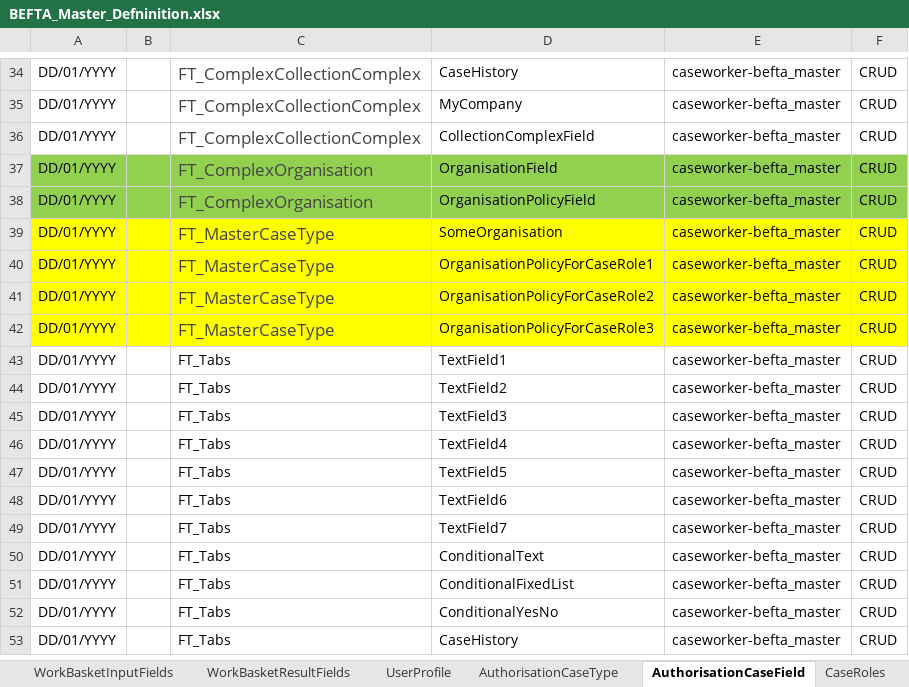
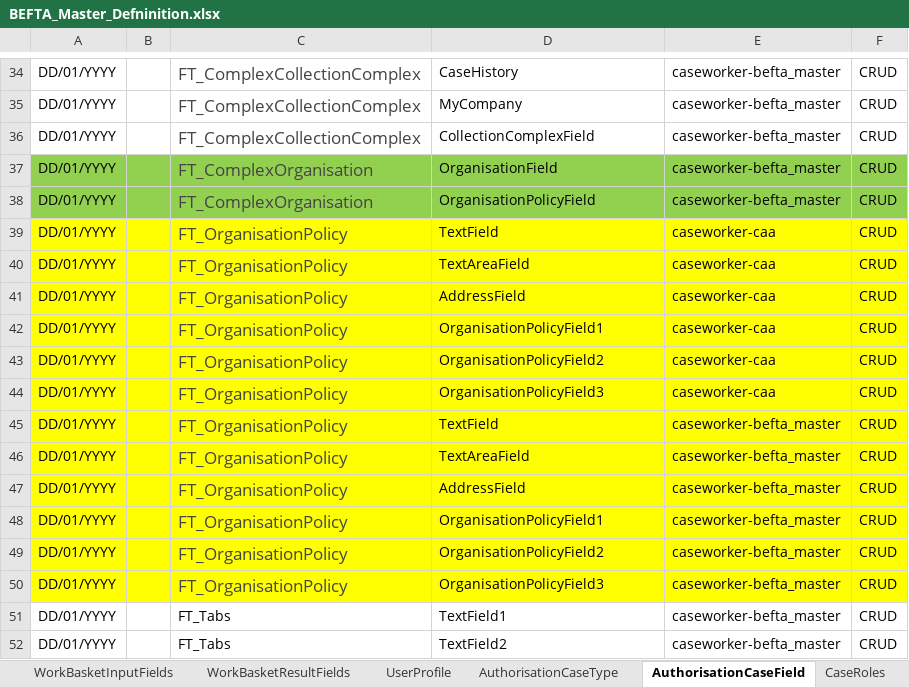
Before and after one commit to hmcts/befta-fw, an Excel workbook: src/main/resources/uk/gov/hmcts/befta/dse/ccd/definitions/excel/BEFTA_Master_Defninition.xlsx, sheet AuthorisationCaseField, drawn as a sheet; only a part is shown, gaps mark what is left out; the shorter side is filled out with more unchanged rows; values as stored, in another font and other column widths than the file's, no borders; table styles not drawn; addresses are those after the commit; the diff names each change by its address in the sheet, - before the commit and + after, or states it on an @@ line.

Commit message:
Updated case fields. Add update events for org policies

```diff
--- a/src/main/resources/uk/gov/hmcts/befta/dse/ccd/definitions/excel/BEFTA_Master_Defninition.xlsx (sheet AuthorisationCaseField)
+++ b/src/main/resources/uk/gov/hmcts/befta/dse/ccd/definitions/excel/BEFTA_Master_Defninition.xlsx (sheet AuthorisationCaseField)
+row 39: DD/01/YYYY |  | FT_OrganisationPolicy | TextField | caseworker-caa | CRUD
+row 40: DD/01/YYYY |  | FT_OrganisationPolicy | TextAreaField | caseworker-caa | CRUD
+row 41: DD/01/YYYY |  | FT_OrganisationPolicy | AddressField | caseworker-caa | CRUD
+row 42: DD/01/YYYY |  | FT_OrganisationPolicy | OrganisationPolicyField1 | caseworker-caa | CRUD
+row 43: DD/01/YYYY |  | FT_OrganisationPolicy | OrganisationPolicyField2 | caseworker-caa | CRUD
+row 44: DD/01/YYYY |  | FT_OrganisationPolicy | OrganisationPolicyField3 | caseworker-caa | CRUD
+row 45: DD/01/YYYY |  | FT_OrganisationPolicy | TextField | caseworker-befta_master | CRUD
-C46: FT_MasterCaseType
+C46: FT_OrganisationPolicy
-D46: SomeOrganisation
+D46: TextAreaField
+row 47: DD/01/YYYY |  | FT_OrganisationPolicy | AddressField | caseworker-befta_master | CRUD
-C48:C50: FT_MasterCaseType
+C48:C50: FT_OrganisationPolicy
-D48: OrganisationPolicyForCaseRole1
+D48: OrganisationPolicyField1
-D49: OrganisationPolicyForCaseRole2
+D49: OrganisationPolicyField2
-D50: OrganisationPolicyForCaseRole3
+D50: OrganisationPolicyField3
```
Also changed, not shown: sheet EventToComplexTypes, sheet CaseEventToFields, sheet CaseField, sheet CaseTypeTab, sheet AuthorisationCaseState, sheet AuthorisationCaseEvent, 9 more sheets.
